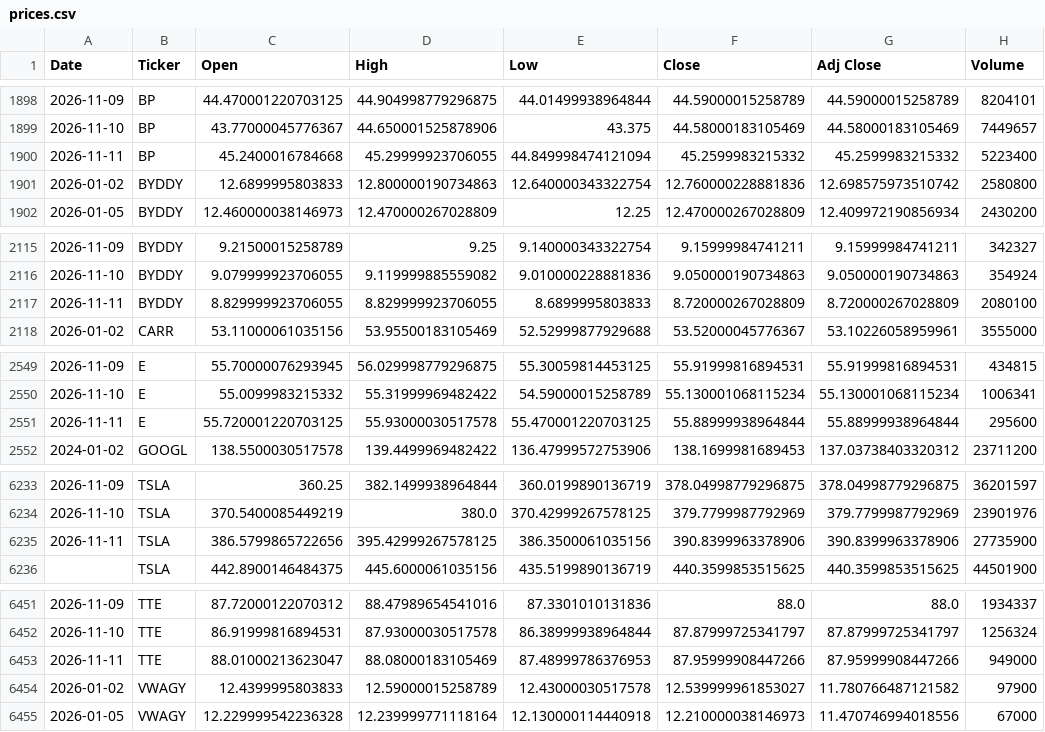
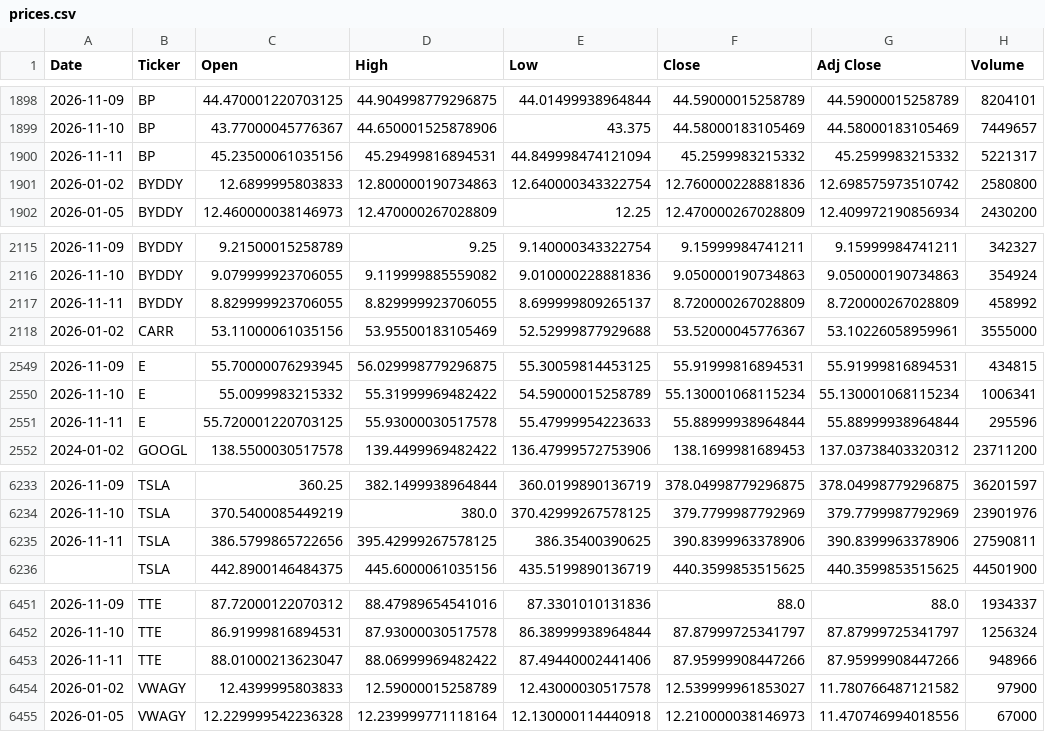
Before and after one commit to icengel91/WebMiningProject, a CSV file: data/raw/prices/prices.csv, drawn as a sheet; only a part is shown, gaps mark what is left out; the diff covers the shown part only.

```diff
--- a/data/raw/prices/prices.csv
+++ b/data/raw/prices/prices.csv
@@ -1899,3 +1899,3 @@ Date,Ticker,Open,High,Low,Close,Adj Close,Volume
 2026-11-10,BP,43.77000045776367,44.650001525878906,43.375,44.58000183105469,44.58000183105469,7449657
-2026-11-11,BP,45.2400016784668,45.29999923706055,44.849998474121094,45.2599983215332,45.2599983215332,5223400
+2026-11-11,BP,45.23500061035156,45.29499816894531,44.849998474121094,45.2599983215332,45.2599983215332,5221317
 2026-01-02,BYDDY,12.6899995803833,12.800000190734863,12.640000343322754,12.760000228881836,12.698575973510742,2580800
@@ -2116,3 +2116,3 @@ Date,Ticker,Open,High,Low,Close,Adj Close,Volume
 2026-11-10,BYDDY,9.079999923706055,9.119999885559082,9.010000228881836,9.050000190734863,9.050000190734863,354924
-2026-11-11,BYDDY,8.829999923706055,8.829999923706055,8.6899995803833,8.720000267028809,8.720000267028809,2080100
+2026-11-11,BYDDY,8.829999923706055,8.829999923706055,8.699999809265137,8.720000267028809,8.720000267028809,458992
 2026-01-02,CARR,53.11000061035156,53.95500183105469,52.52999877929688,53.52000045776367,53.10226058959961,3555000
@@ -2550,3 +2550,3 @@ Date,Ticker,Open,High,Low,Close,Adj Close,Volume
 2026-11-10,E,55.0099983215332,55.31999969482422,54.59000015258789,55.130001068115234,55.130001068115234,1006341
-2026-11-11,E,55.720001220703125,55.93000030517578,55.470001220703125,55.88999938964844,55.88999938964844,295600
+2026-11-11,E,55.720001220703125,55.93000030517578,55.47999954223633,55.88999938964844,55.88999938964844,295596
 2024-01-02,GOOGL,138.5500030517578,139.4499969482422,136.47999572753906,138.1699981689453,137.03738403320312,23711200
@@ -6234,3 +6234,3 @@ Date,Ticker,Open,High,Low,Close,Adj Close,Volume
 2026-11-10,TSLA,370.5400085449219,380.0,370.42999267578125,379.7799987792969,379.7799987792969,23901976
-2026-11-11,TSLA,386.5799865722656,395.42999267578125,386.3500061035156,390.8399963378906,390.8399963378906,27735900
+2026-11-11,TSLA,386.5799865722656,395.42999267578125,386.35400390625,390.8399963378906,390.8399963378906,27590811
 ,TSLA,442.8900146484375,445.6000061035156,435.5199890136719,440.3599853515625,440.3599853515625,44501900
@@ -6452,3 +6452,3 @@ Date,Ticker,Open,High,Low,Close,Adj Close,Volume
 2026-11-10,TTE,86.91999816894531,87.93000030517578,86.38999938964844,87.87999725341797,87.87999725341797,1256324
-2026-11-11,TTE,88.01000213623047,88.08000183105469,87.48999786376953,87.95999908447266,87.95999908447266,949000
+2026-11-11,TTE,88.01000213623047,88.06999969482422,87.49440002441406,87.95999908447266,87.95999908447266,948966
 2026-01-02,VWAGY,12.4399995803833,12.59000015258789,12.43000030517578,12.539999961853027,11.780766487121582,97900
```
Also changed, not shown: 5 edited cells elsewhere in this file, 1 other file.
